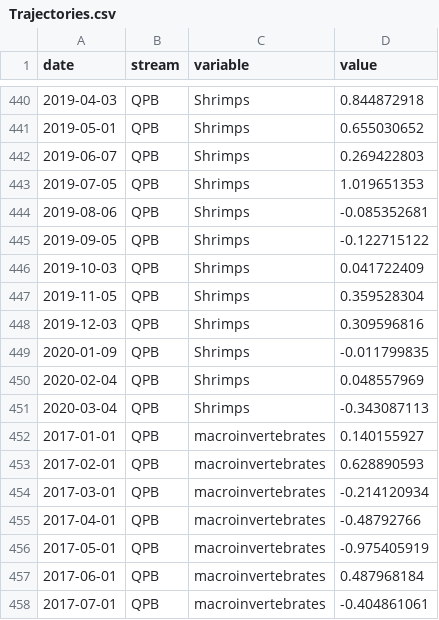
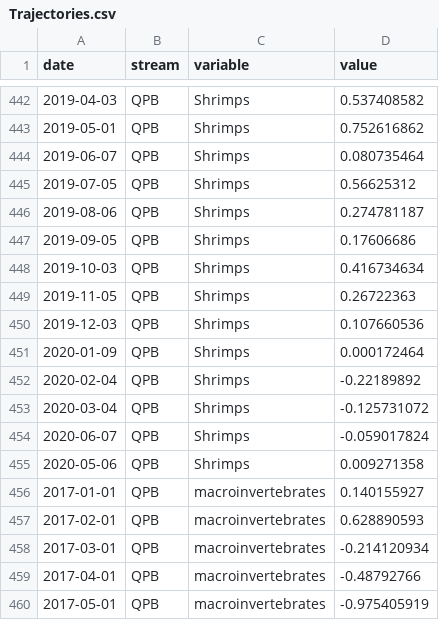
Before and after one commit to PEGutierrezF/StreamStability-IrMaria, a CSV file: data/Trajectories.csv, drawn as a sheet; only a part is shown, gaps mark what is left out; the shorter side is filled out with more unchanged rows; the diff covers the shown part only.

```diff
--- a/data/Trajectories.csv
+++ b/data/Trajectories.csv
@@ -440,13 +442,15 @@ date,stream,variable,value
-2019-04-03,QPB,Shrimps,0.844872918
-2019-05-01,QPB,Shrimps,0.655030652
-2019-06-07,QPB,Shrimps,0.269422803
-2019-07-05,QPB,Shrimps,1.019651353
-2019-08-06,QPB,Shrimps,-0.085352681
-2019-09-05,QPB,Shrimps,-0.122715122
-2019-10-03,QPB,Shrimps,0.041722409
-2019-11-05,QPB,Shrimps,0.359528304
-2019-12-03,QPB,Shrimps,0.309596816
-2020-01-09,QPB,Shrimps,-0.011799835
-2020-02-04,QPB,Shrimps,0.048557969
-2020-03-04,QPB,Shrimps,-0.343087113
+2019-04-03,QPB,Shrimps,0.537408582
+2019-05-01,QPB,Shrimps,0.752616862
+2019-06-07,QPB,Shrimps,0.080735464
+2019-07-05,QPB,Shrimps,0.56625312
+2019-08-06,QPB,Shrimps,0.274781187
+2019-09-05,QPB,Shrimps,0.17606686
+2019-10-03,QPB,Shrimps,0.416734634
+2019-11-05,QPB,Shrimps,0.26722363
+2019-12-03,QPB,Shrimps,0.107660536
+2020-01-09,QPB,Shrimps,0.000172464
+2020-02-04,QPB,Shrimps,-0.22189892
+2020-03-04,QPB,Shrimps,-0.125731072
+2020-06-07,QPB,Shrimps,-0.059017824
+2020-05-06,QPB,Shrimps,0.009271358
 2017-01-01,QPB,macroinvertebrates,0.140155927
```
Also changed, not shown: 2 added rows and 46 edited cells elsewhere in this file.
